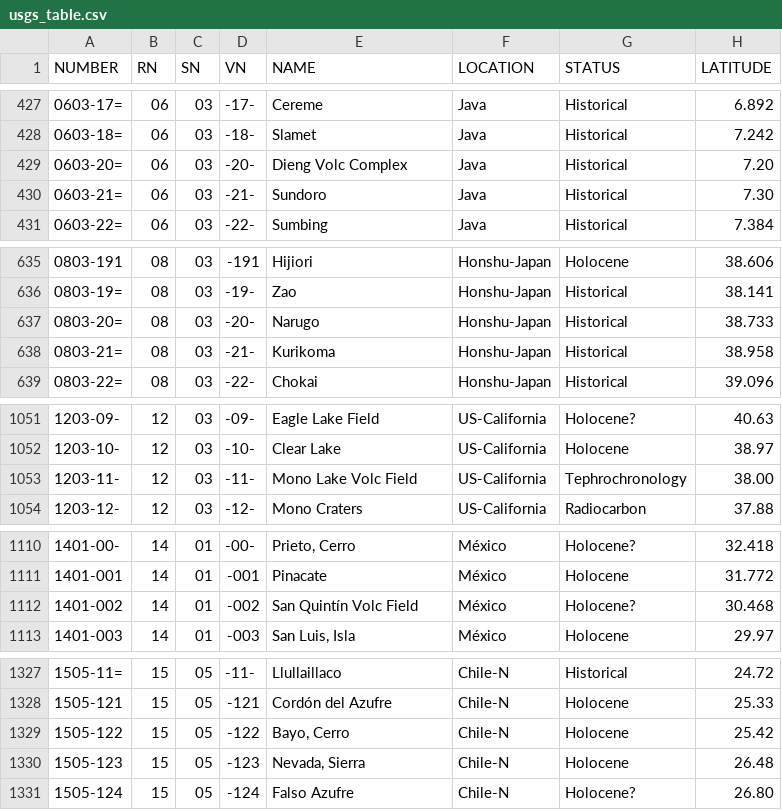
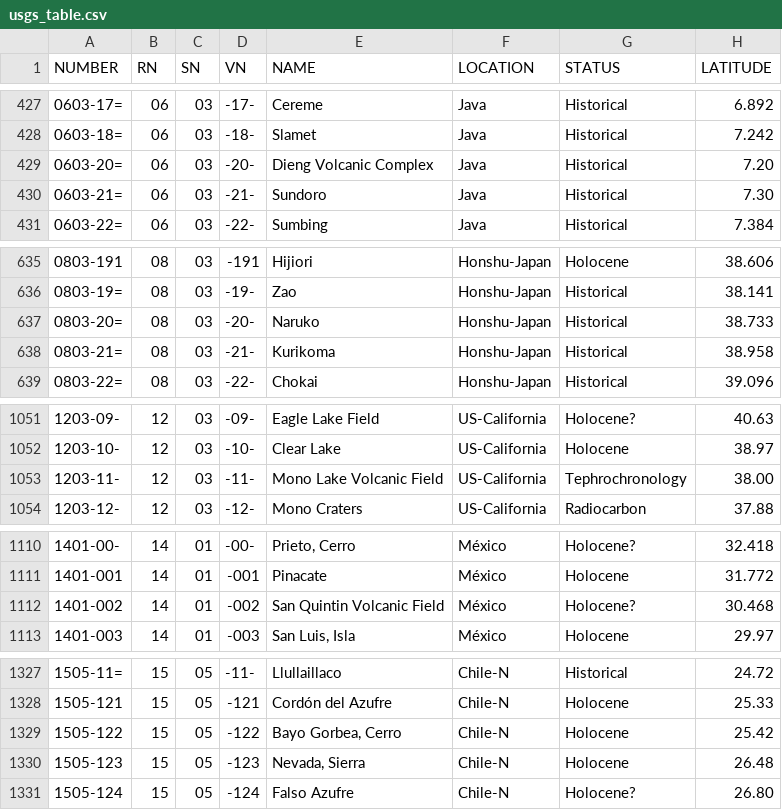
Before and after one commit to amcz/MONET, a CSV file: monet/data/usgs_table.csv, drawn as a sheet; only a part is shown, gaps mark what is left out; the diff covers the shown part only; the diff names each change by its address in the sheet, - before the commit and + after, or states it on an @@ line.

Commit message:
modifies some volcano name information to be the same as VOLCAT alerts - allows code to identifiy volcano

```diff
--- a/monet/data/usgs_table.csv
+++ b/monet/data/usgs_table.csv
-E429 (NAME): Dieng Volc Complex
+E429 (NAME): Dieng Volcanic Complex
-E637 (NAME): Narugo
+E637 (NAME): Naruko
-E1053 (NAME): Mono Lake Volc Field
+E1053 (NAME): Mono Lake Volcanic Field
-E1112 (NAME): San Quintín Volc Field
+E1112 (NAME): San Quintin Volcanic Field
-E1329 (NAME): Bayo, Cerro
+E1329 (NAME): Bayo Gorbea, Cerro
```
Also changed, not shown: 15 edited cells elsewhere in this file.
